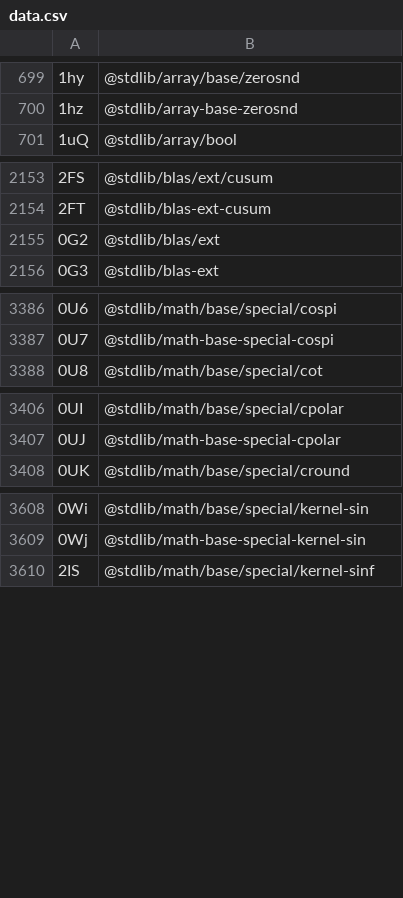
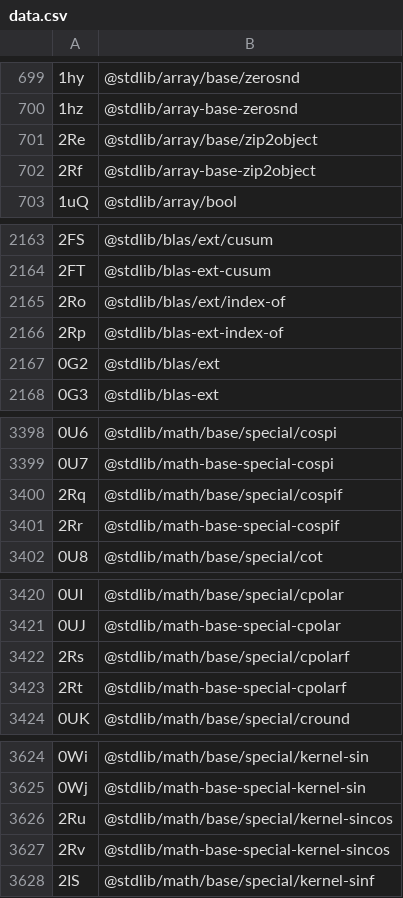
Before and after one commit to stdlib-js/error-tools-id2pkg, a CSV file: data/data.csv, drawn as a sheet; only a part is shown, gaps mark what is left out; the diff covers the shown part only; the diff names each change by its address in the sheet, - before the commit and + after, or states it on an @@ line.

```diff
--- a/data/data.csv
+++ b/data/data.csv
+row 701: 2Re | @stdlib/array/base/zip2object
+row 702: 2Rf | @stdlib/array-base-zip2object
+row 2165: 2Ro | @stdlib/blas/ext/index-of
+row 2166: 2Rp | @stdlib/blas-ext-index-of
+row 3400: 2Rq | @stdlib/math/base/special/cospif
+row 3401: 2Rr | @stdlib/math-base-special-cospif
+row 3422: 2Rs | @stdlib/math/base/special/cpolarf
+row 3423: 2Rt | @stdlib/math-base-special-cpolarf
+row 3626: 2Ru | @stdlib/math/base/special/kernel-sincos
+row 3627: 2Rv | @stdlib/math-base-special-kernel-sincos
```
Also changed, not shown: 40 added rows and 12 removed rows elsewhere in this file, 5 other files.
